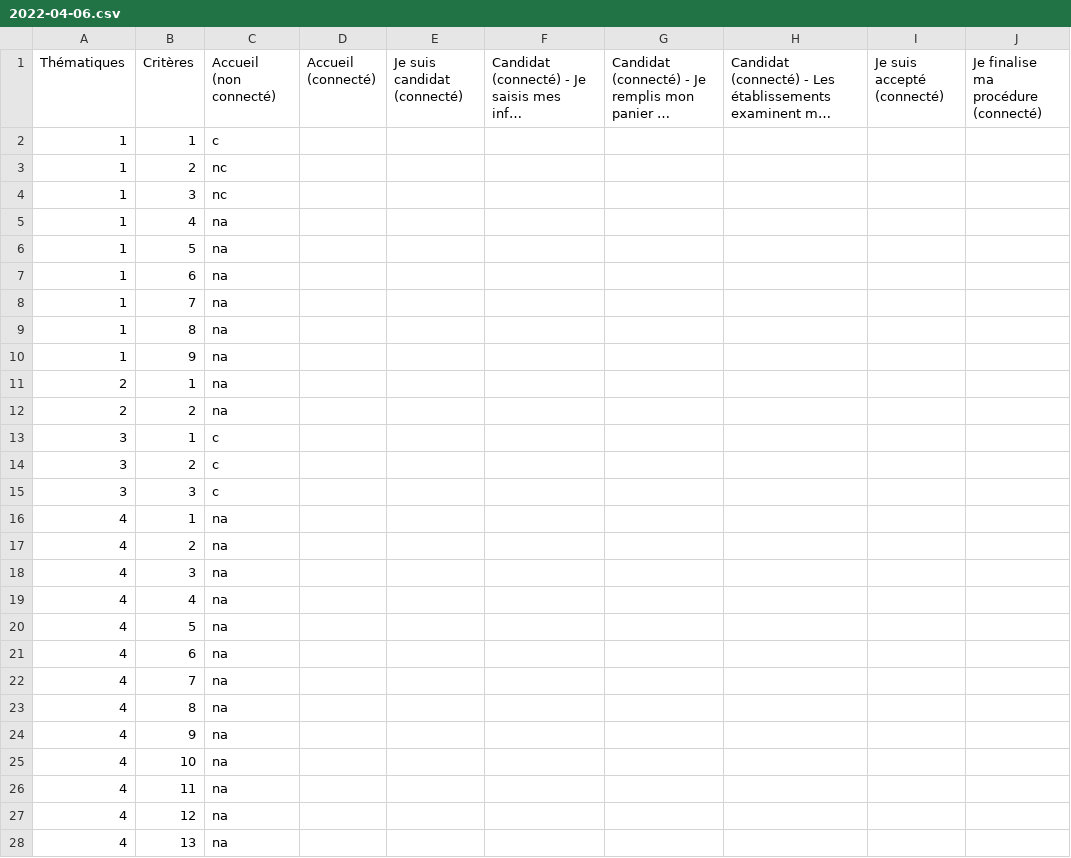
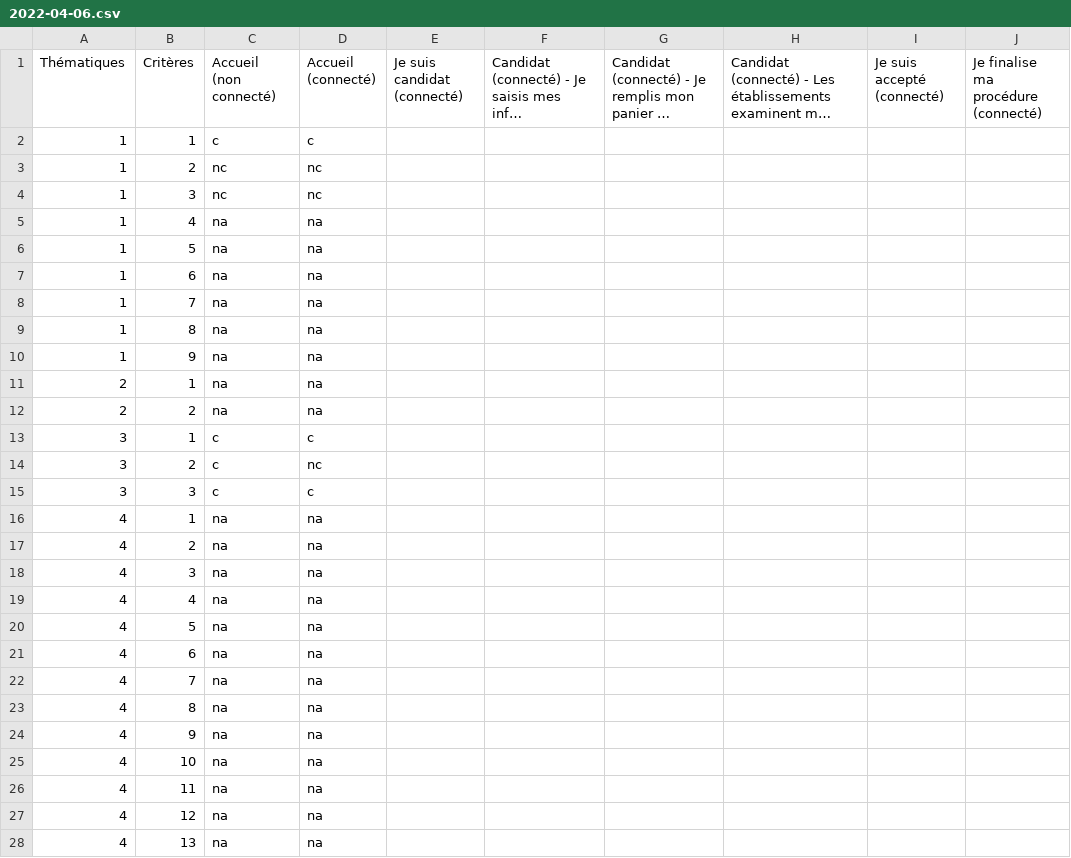
Before and after one commit to DISIC/dsn-audits-dgm, a CSV file: content/audits/1630/accessibility/2022-04-06.csv, drawn as a sheet; only a part is shown; long unchanged cells end in …; the diff covers the shown part only; the diff names each change by its address in the sheet, - before the commit and + after, or states it on an @@ line.

```diff
--- a/content/audits/1630/accessibility/2022-04-06.csv
+++ b/content/audits/1630/accessibility/2022-04-06.csv
-D2 (Accueil (connecté)): (empty)
+D2 (Accueil (connecté)): c
-D3:D4 (Accueil (connecté)): (empty)
+D3:D4 (Accueil (connecté)): nc
-D5:D12 (Accueil (connecté)): (empty)
+D5:D12 (Accueil (connecté)): na
-D13 (Accueil (connecté)): (empty)
+D13 (Accueil (connecté)): c
-D14 (Accueil (connecté)): (empty)
+D14 (Accueil (connecté)): nc
-D15 (Accueil (connecté)): (empty)
+D15 (Accueil (connecté)): c
-D16:D28 (Accueil (connecté)): (empty)
+D16:D28 (Accueil (connecté)): na
```
Also changed, not shown: 79 edited cells elsewhere in this file, 1 other file.
